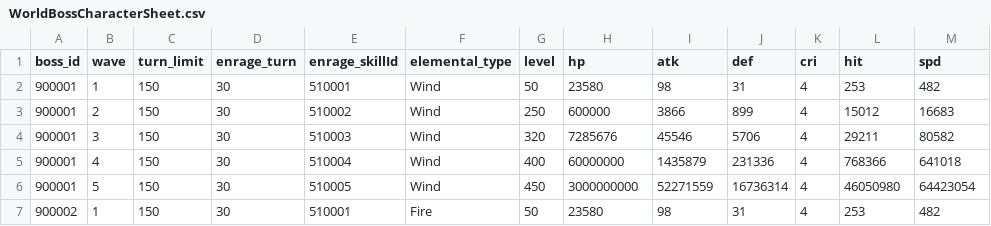
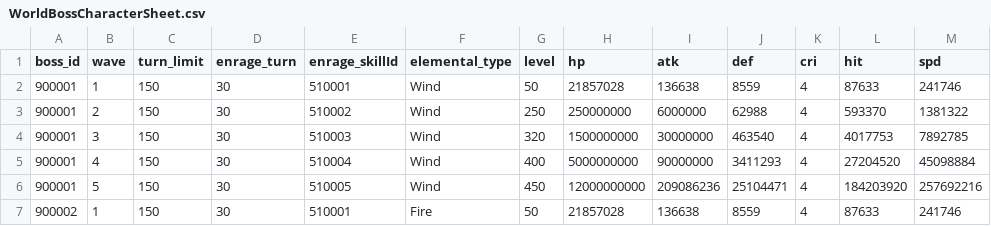
Before and after one commit to planetarium/lib9c, a CSV file: Lib9c/TableCSV/WorldBossCharacterSheet.csv, drawn as a sheet; only a part is shown; the diff covers the shown part only.

Commit message:
Update WorldBossCharacterSheet.csv from Google Sheets

```diff
--- a/Lib9c/TableCSV/WorldBossCharacterSheet.csv
+++ b/Lib9c/TableCSV/WorldBossCharacterSheet.csv
@@ -1,7 +1,7 @@
 boss_id,wave,turn_limit,enrage_turn,enrage_skillId,elemental_type,level,hp,atk,def,cri,hit,spd
-900001,1,150,30,510001,Wind,50,23580,98,31,4,253,482
-900001,2,150,30,510002,Wind,250,600000,3866,899,4,15012,16683
-900001,3,150,30,510003,Wind,320,7285676,45546,5706,4,29211,80582
-900001,4,150,30,510004,Wind,400,60000000,1435879,231336,4,768366,641018
-900001,5,150,30,510005,Wind,450,3000000000,52271559,16736314,4,46050980,64423054
-900002,1,150,30,510001,Fire,50,23580,98,31,4,253,482
+900001,1,150,30,510001,Wind,50,21857028,136638,8559,4,87633,241746
+900001,2,150,30,510002,Wind,250,250000000,6000000,62988,4,593370,1381322
+900001,3,150,30,510003,Wind,320,1500000000,30000000,463540,4,4017753,7892785
+900001,4,150,30,510004,Wind,400,5000000000,90000000,3411293,4,27204520,45098884
+900001,5,150,30,510005,Wind,450,12000000000,209086236,25104471,4,184203920,257692216
+900002,1,150,30,510001,Fire,50,21857028,136638,8559,4,87633,241746
```
Also changed, not shown: 20 edited cells elsewhere in this file.
